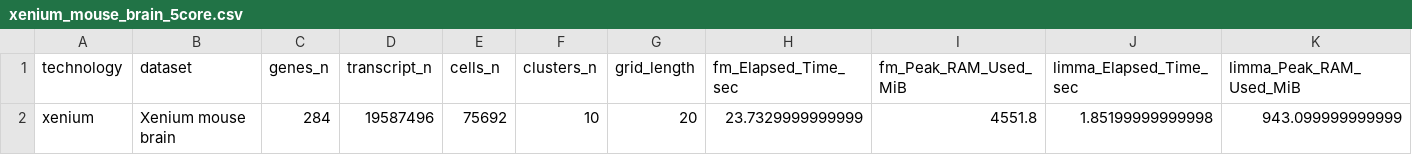
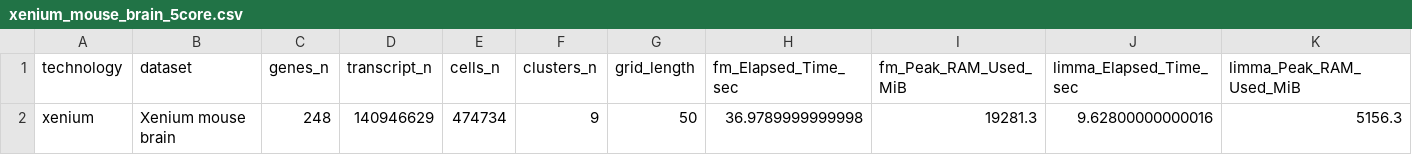
Before and after one commit to phipsonlab/jazzPanda_paper, a CSV file: data/dataset_computational_complexity/xenium_mouse_brain_5core.csv, drawn as a sheet; only a part is shown; removed rows and columns are numbered as before the commit, all else as after; rows hold the shown columns only; the diff names each change by its address in the sheet, - before the commit and + after, or states it on an @@ line.

Commit message:
update the xenium mouse brain data

```diff
--- a/data/dataset_computational_complexity/xenium_mouse_brain_5core.csv
+++ b/data/dataset_computational_complexity/xenium_mouse_brain_5core.csv
-row 2: xenium | Xenium mouse brain | 284 | 19587496 | 75692 | 10 | 20 | 23.7329999999999 | 4551.8 | 1.85199999999998 | 943.099999999999
+row 2: xenium | Xenium mouse brain | 248 | 140946629 | 474734 | 9 | 50 | 36.9789999999998 | 19281.3 | 9.62800000000016 | 5156.3
```
Also changed, not shown: 38 other files.
